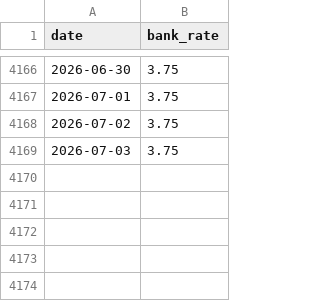
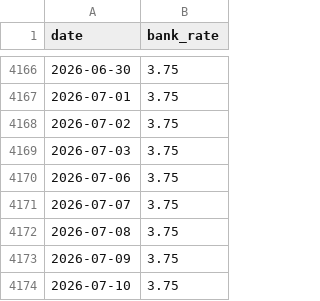
Before and after one commit to Manya009/stock_forecast, a CSV file: data/raw/bank_rate.csv, drawn as a sheet; only a part is shown, gaps mark what is left out.

```diff
--- a/data/raw/bank_rate.csv
+++ b/data/raw/bank_rate.csv
@@ -4169 +4169,6 @@ date,bank_rate
 2026-07-03,3.75
+2026-07-06,3.75
+2026-07-07,3.75
+2026-07-08,3.75
+2026-07-09,3.75
+2026-07-10,3.75
```
Also changed, not shown: data/raw/gbpusd.csv, 1 other file.
